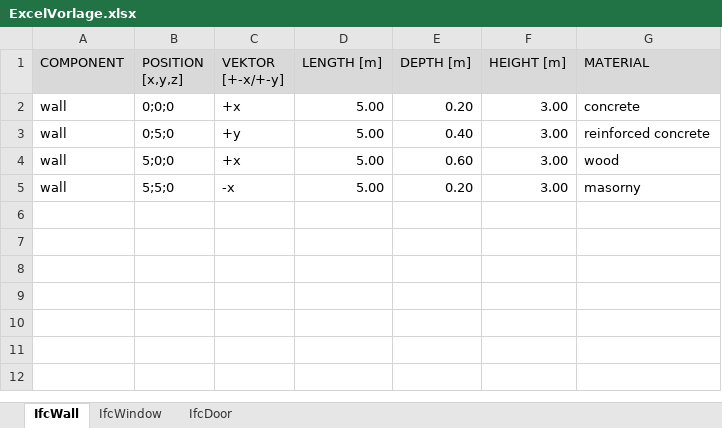
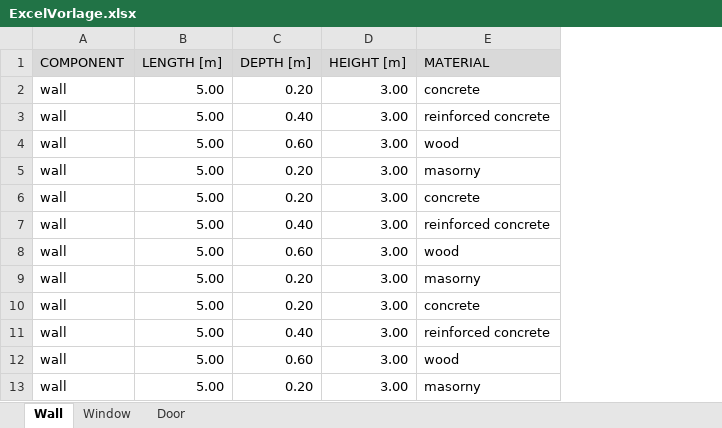
Before and after one commit to 13968070502/BIM-Excel-IFC-translater, an Excel workbook: data/ExcelVorlage.xlsx, sheet Wall, drawn as a sheet; values as stored, in another font and other column widths than the file's, no borders; removed rows and columns are numbered as before the commit, all else as after; the diff names each change by its address in the sheet, - before the commit and + after, or states it on an @@ line.

```diff
--- a/data/ExcelVorlage.xlsx (sheet Wall)
+++ b/data/ExcelVorlage.xlsx (sheet Wall)
-sheet tab: IfcWall
+sheet tab: Wall
-sheet tab: IfcWindow
+sheet tab: Window
-sheet tab: IfcDoor
+sheet tab: Door
-column B (POSITION [x,y,z]), rows 2-5: 0;0;0 | 0;5;0 | 5;0;0 | 5;5;0
-column C (VEKTOR [+-x/+-y]), rows 2-5: +x | +y | +x | -x
+row 6: wall | 5.00 | 0.20 | 3.00 | concrete
+row 7: wall | 5.00 | 0.40 | 3.00 | reinforced concrete
+row 8: wall | 5.00 | 0.60 | 3.00 | wood
+row 9: wall | 5.00 | 0.20 | 3.00 | masorny
+row 10: wall | 5.00 | 0.20 | 3.00 | concrete
+row 11: wall | 5.00 | 0.40 | 3.00 | reinforced concrete
+row 12: wall | 5.00 | 0.60 | 3.00 | wood
+row 13: wall | 5.00 | 0.20 | 3.00 | masorny
```
Also changed, not shown: sheet Window, sheet Door, 3 other files.
